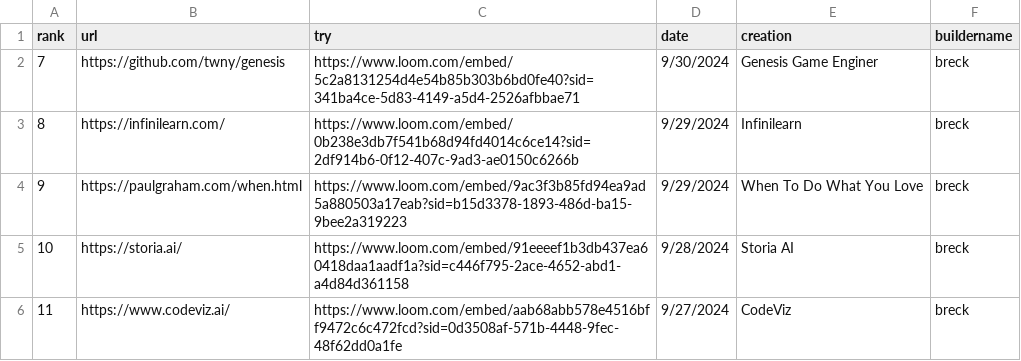
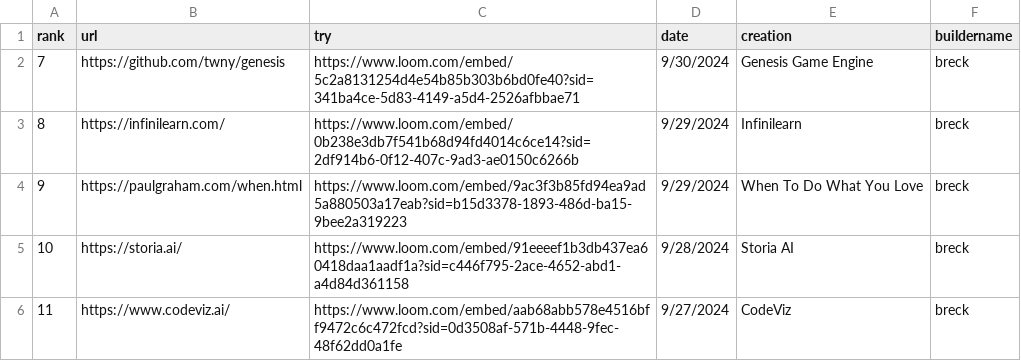
Before and after one commit to breck7/news.pub, a CSV file: tries.csv, drawn as a sheet; only a part is shown.

```diff
--- a/tries.csv
+++ b/tries.csv
@@ -1,3 +1,3 @@
 rank,url,try,date,creation,buildername
-7,https://github.com/twny/genesis,https://www.loom.com/embed/5c2a8131254d4e54b85b303b6bd0fe40?sid=341ba4ce-5d83-4149-a5d4-2526afbbae71,9/30/2024,Genesis Game Enginer,breck
+7,https://github.com/twny/genesis,https://www.loom.com/embed/5c2a8131254d4e54b85b303b6bd0fe40?sid=341ba4ce-5d83-4149-a5d4-2526afbbae71,9/30/2024,Genesis Game Engine,breck
 8,https://infinilearn.com/,https://www.loom.com/embed/0b238e3db7f541b68d94fd4014c6ce14?sid=2df914b6-0f12-407c-9ad3-ae0150c6266b,9/29/2024,Infinilearn,breck
```
Also changed, not shown: tries.tsv, 4 other files.
